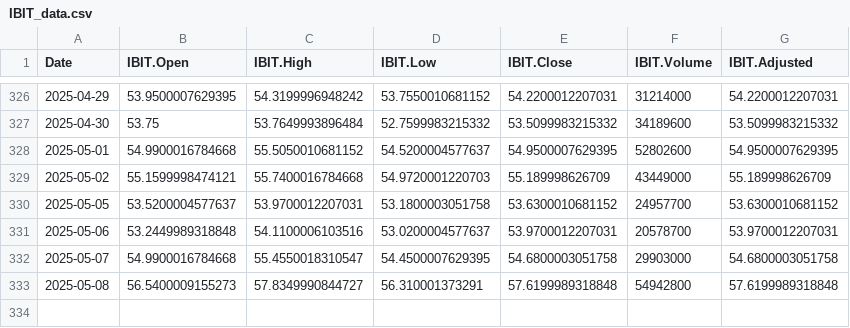
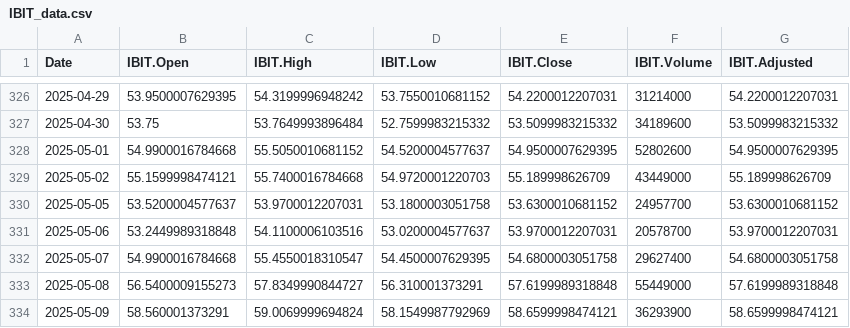
Before and after one commit to chems0404/Prophet_TQQQ, a CSV file: data/IBIT_data.csv, drawn as a sheet; only a part is shown, gaps mark what is left out.

```diff
--- a/data/IBIT_data.csv
+++ b/data/IBIT_data.csv
@@ -331,3 +331,4 @@
 2025-05-06,53.2449989318848,54.1100006103516,53.0200004577637,53.9700012207031,20578700,53.9700012207031
-2025-05-07,54.9900016784668,55.4550018310547,54.4500007629395,54.6800003051758,29903000,54.6800003051758
-2025-05-08,56.5400009155273,57.8349990844727,56.310001373291,57.6199989318848,54942800,57.6199989318848
+2025-05-07,54.9900016784668,55.4550018310547,54.4500007629395,54.6800003051758,29627400,54.6800003051758
+2025-05-08,56.5400009155273,57.8349990844727,56.310001373291,57.6199989318848,55449000,57.6199989318848
+2025-05-09,58.560001373291,59.0069999694824,58.1549987792969,58.6599998474121,36293900,58.6599998474121
```
Also changed, not shown: data/IXJ_data.csv, data/QQQ_data.csv, 7 other files.
